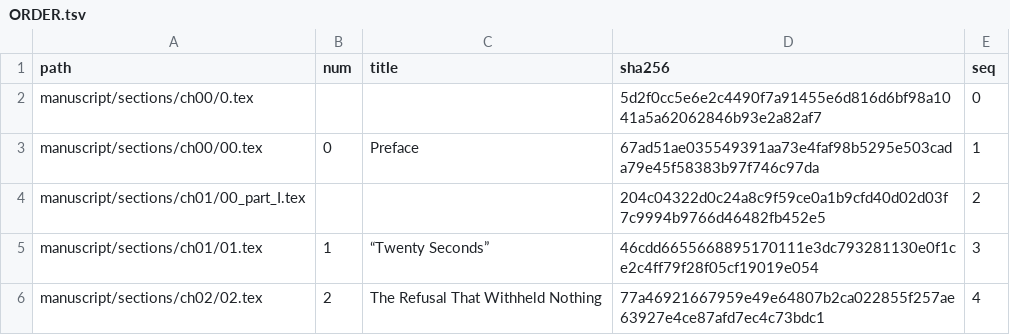
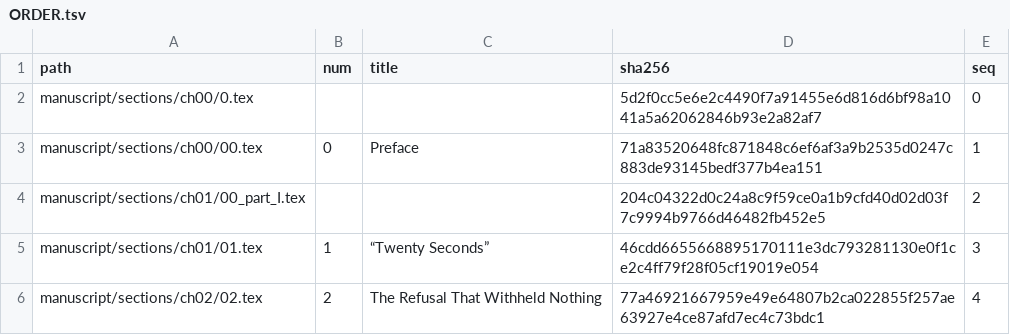
Before and after one commit to iterabloom/antifascist.intelligence, a TSV file: manuscript/sections/ORDER.tsv, drawn as a sheet; only a part is shown.

```diff
--- a/manuscript/sections/ORDER.tsv
+++ b/manuscript/sections/ORDER.tsv
@@ -2,3 +2,3 @@ path	num	title	sha256	seq
 manuscript/sections/ch00/0.tex			5d2f0cc5e6e2c4490f7a91455e6d816d6bf98a1041a5a62062846b93e2a82af7	0
-manuscript/sections/ch00/00.tex	0	Preface	67ad51ae035549391aa73e4faf98b5295e503cada79e45f58383b97f746c97da	1
+manuscript/sections/ch00/00.tex	0	Preface	71a83520648fc871848c6ef6af3a9b2535d0247c883de93145bedf377b4ea151	1
 manuscript/sections/ch01/00_part_I.tex			204c04322d0c24a8c9f59ce0a1b9cfd40d02d03f7c9994b9766d46482fb452e5	2
```
Also changed, not shown: 2 other files.
